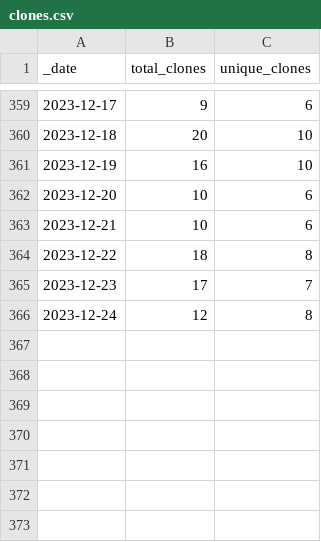
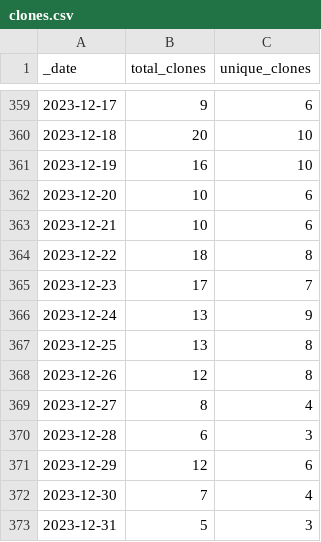
Before and after one commit to Gerschel/sd-web-ui-quickcss, a CSV file: traffic/clones.csv, drawn as a sheet; only a part is shown, gaps mark what is left out.

```diff
--- a/traffic/clones.csv
+++ b/traffic/clones.csv
@@ -365,2 +365,9 @@ _date,total_clones,unique_clones
 2023-12-23,17,7
-2023-12-24,12,8
+2023-12-24,13,9
+2023-12-25,13,8
+2023-12-26,12,8
+2023-12-27,8,4
+2023-12-28,6,3
+2023-12-29,12,6
+2023-12-30,7,4
+2023-12-31,5,3
```
Also changed, not shown: traffic/views.csv, 1 other file.
